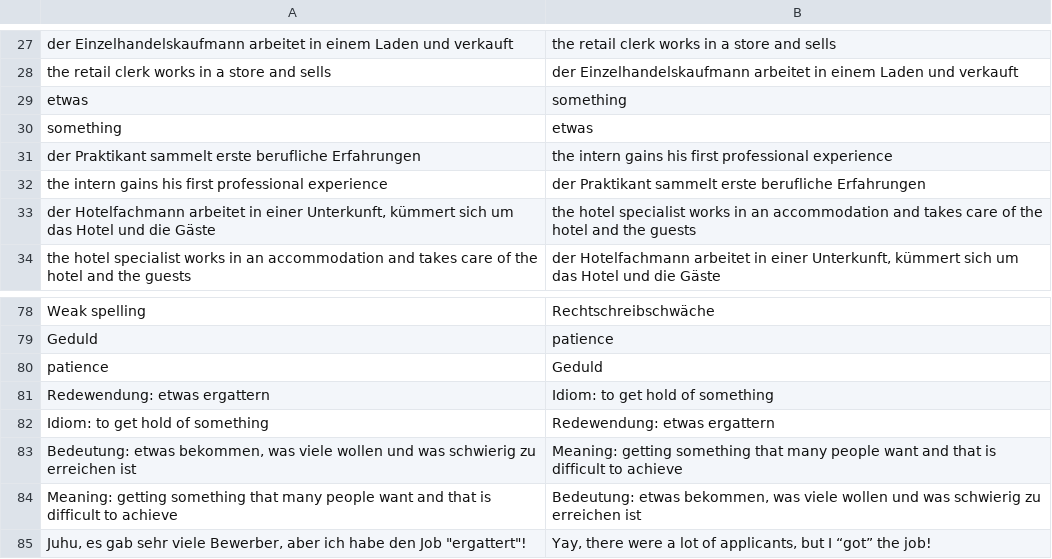
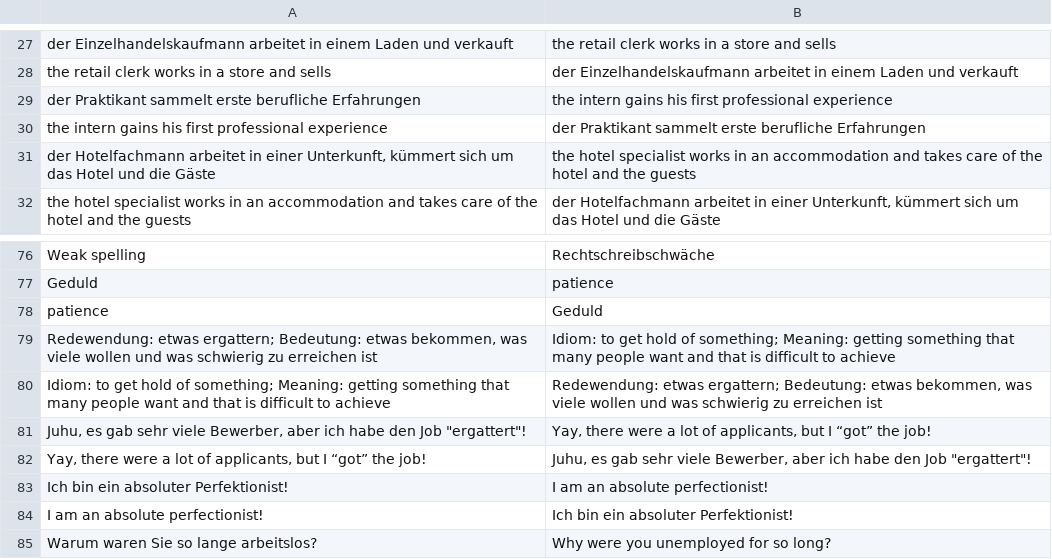
Before and after one commit to janosgyerik/learning-german, a TSV file: b1.1/ch01-1-vorstellungsgespraech.flashcards.anki.tsv, drawn as a sheet; only a part is shown, gaps mark what is left out; the shorter side is filled out with more unchanged rows; removed rows and columns are numbered as before the commit, all else as after; the diff names each change by its address in the sheet, - before the commit and + after, or states it on an @@ line.

```diff
--- a/b1.1/ch01-1-vorstellungsgespraech.flashcards.anki.tsv
+++ b/b1.1/ch01-1-vorstellungsgespraech.flashcards.anki.tsv
-row 29: etwas | something
-row 30: something | etwas
-row 81: Redewendung: etwas ergattern | Idiom: to get hold of something
-row 82: Idiom: to get hold of something | Redewendung: etwas ergattern
-row 83: Bedeutung: etwas bekommen, was viele wollen und was schwierig zu erreichen ist | Meaning: getting something that many people want and that is difficult to achieve
-row 84: Meaning: getting something that many people want and that is difficult to achieve | Bedeutung: etwas bekommen, was viele wollen und was schwierig zu erreichen ist
+row 79: Redewendung: etwas ergattern; Bedeutung: etwas bekommen, was viele wollen und was schwierig zu erreichen ist | Idiom: to get hold of something; Meaning: getting something that many people want and that is difficult to achieve
+row 80: Idiom: to get hold of something; Meaning: getting something that many people want and that is difficult to achieve | Redewendung: etwas ergattern; Bedeutung: etwas bekommen, was viele wollen und was schwierig zu erreichen ist
```
Also changed, not shown: 1 other file.
